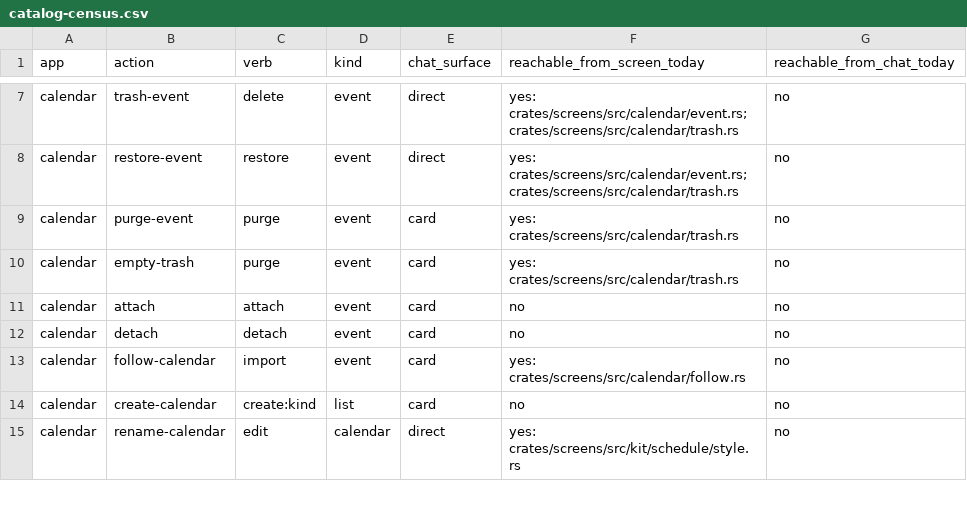
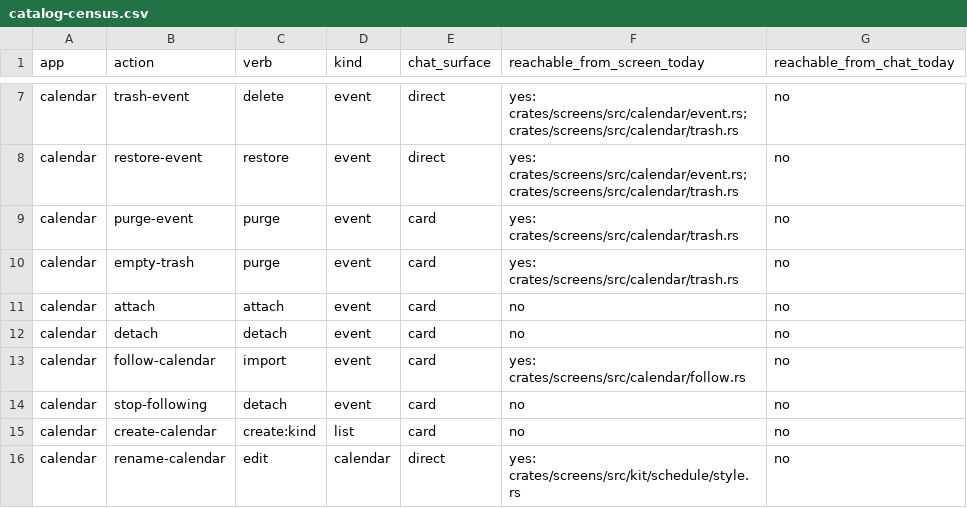
Before and after one commit to srikanth235/centraid, a CSV file: contracts/assist/catalog-census.csv, drawn as a sheet; only a part is shown, gaps mark what is left out; the diff names each change by its address in the sheet, - before the commit and + after, or states it on an @@ line.

```diff
--- a/contracts/assist/catalog-census.csv
+++ b/contracts/assist/catalog-census.csv
+row 14: calendar | stop-following | detach | event | card | no | no
```
Also changed, not shown: 34 other files.
